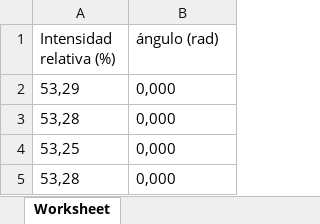
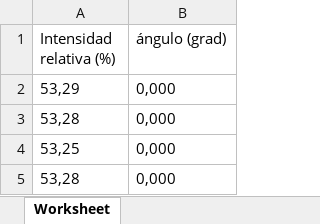
Before and after one commit to fbientrigo/lab_fisica, an Excel workbook: Lab 4/BlackBodyRadiation/5VOLTS_117°.xlsx, sheet Worksheet, drawn as a sheet; only a part is shown; values as stored, in another font and other column widths than the file's, no borders; the diff names each change by its address in the sheet, - before the commit and + after, or states it on an @@ line.

```diff
--- a/Lab 4/BlackBodyRadiation/5VOLTS_117°.xlsx (sheet Worksheet)
+++ b/Lab 4/BlackBodyRadiation/5VOLTS_117°.xlsx (sheet Worksheet)
-B1: ángulo (rad)
+B1: ángulo (grad)
```
Also changed, not shown: Lab 4/BlackBodyRadiation/6.5VOLTS_115°.xlsx, 4 other files.
